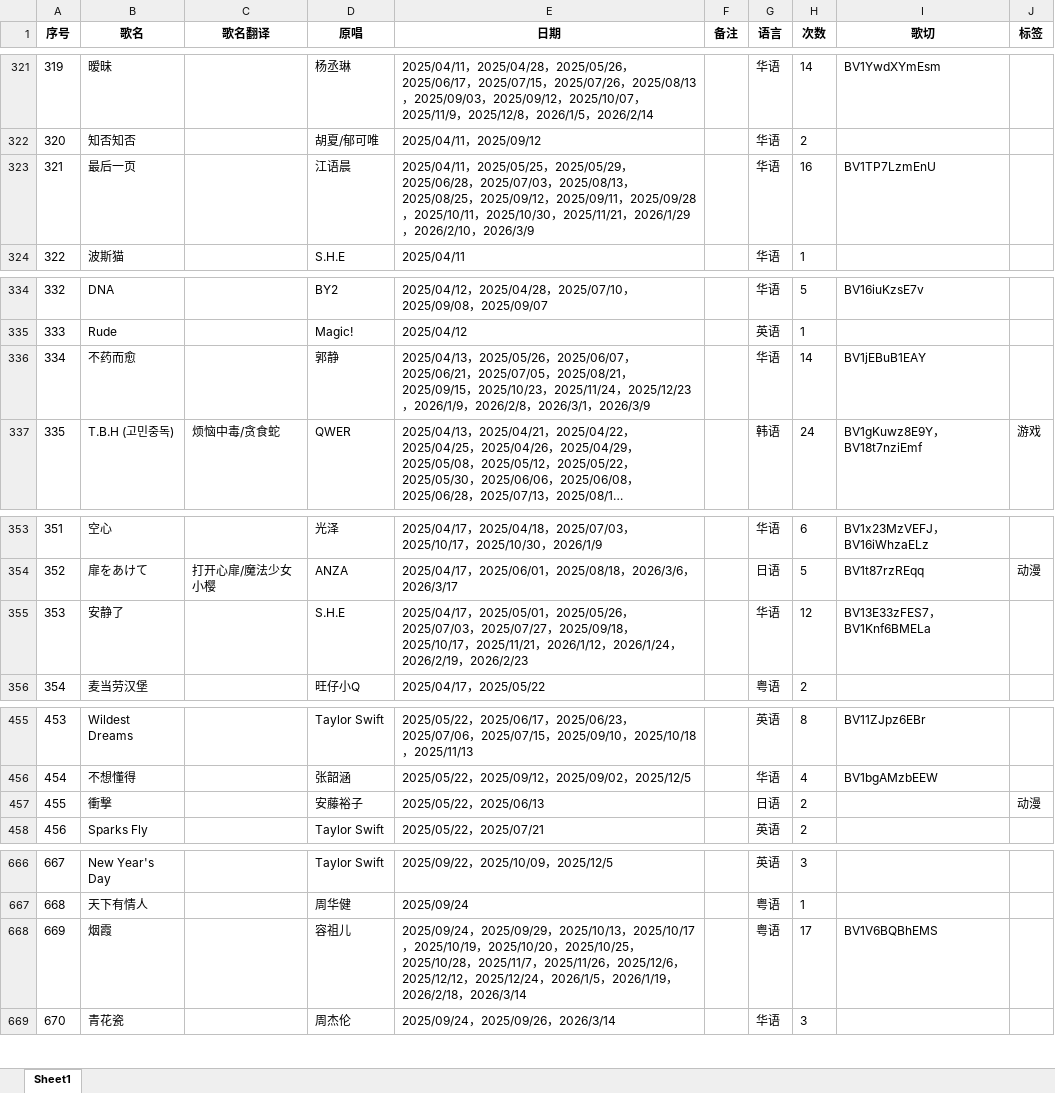
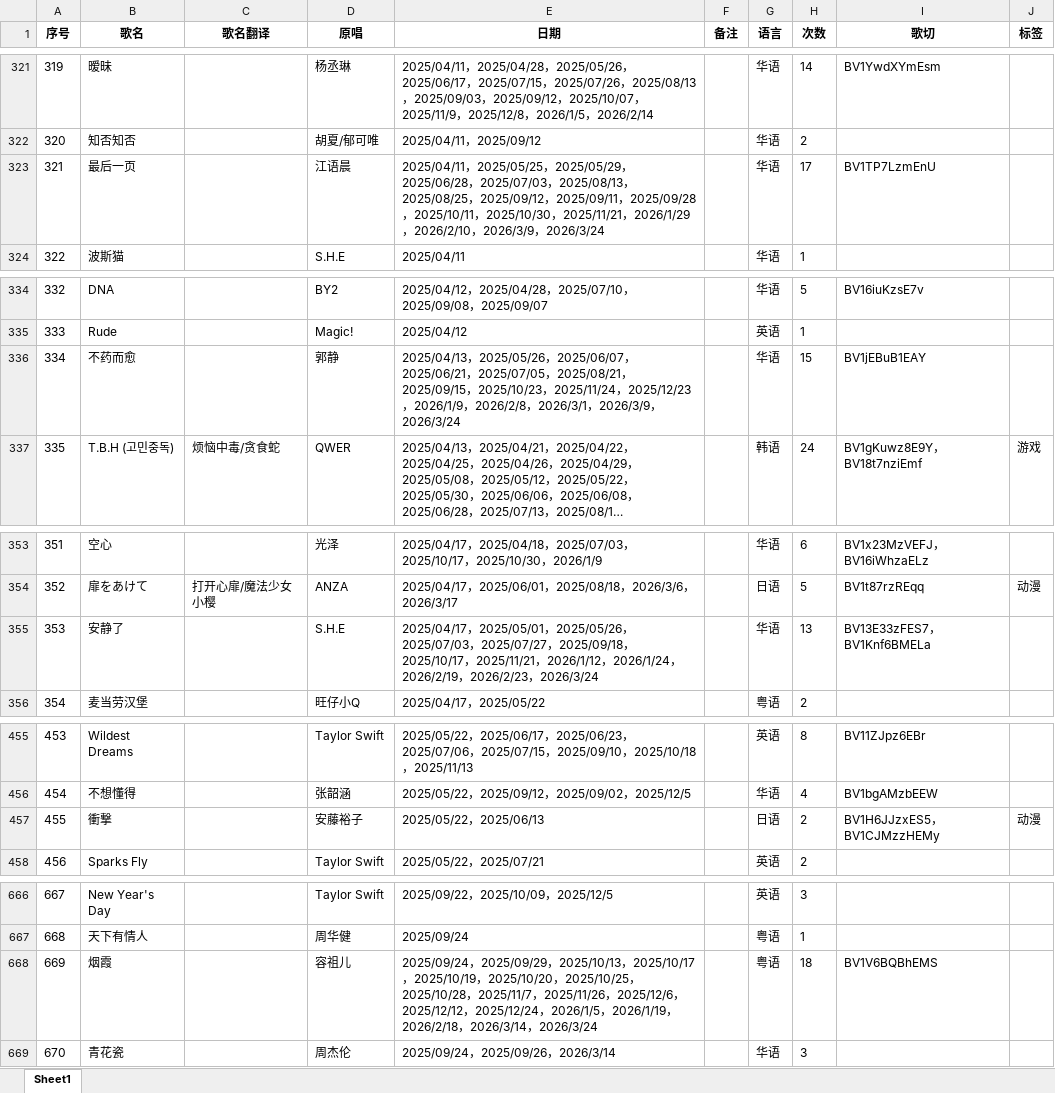
Before and after one commit to mit3urifans/mit3uri-song-list, an Excel workbook: scripts/Book1.xlsx, sheet Sheet1, drawn as a sheet; only a part is shown, gaps mark what is left out; long unchanged cells end in …; values as stored, in another font and other column widths than the file's, no borders; the diff covers the shown part only; the diff names each change by its address in the sheet, - before the commit and + after, or states it on an @@ line.

```diff
--- a/scripts/Book1.xlsx (sheet Sheet1)
+++ b/scripts/Book1.xlsx (sheet Sheet1)
-E323 (日期): …，2026/3/9
+E323 (日期): …，2026/3/9，2026/3/24
-H323 (次数): 16
+H323 (次数): 17
-E336 (日期): …，2026/3/9
+E336 (日期): …，2026/3/9，2026/3/24
-H336 (次数): 14
+H336 (次数): 15
-E355 (日期): …，2026/2/23
+E355 (日期): …，2026/2/23，2026/3/24
-H355 (次数): 12
+H355 (次数): 13
-I457 (歌切): (empty)
+I457 (歌切): BV1H6JJzxES5，BV1CJMzzHEMy
-E668 (日期): …，2026/3/14
+E668 (日期): …，2026/3/14，2026/3/24
-H668 (次数): 17
+H668 (次数): 18
```
Also changed, not shown: 15 edited cells elsewhere in this sheet, 1 other file.
